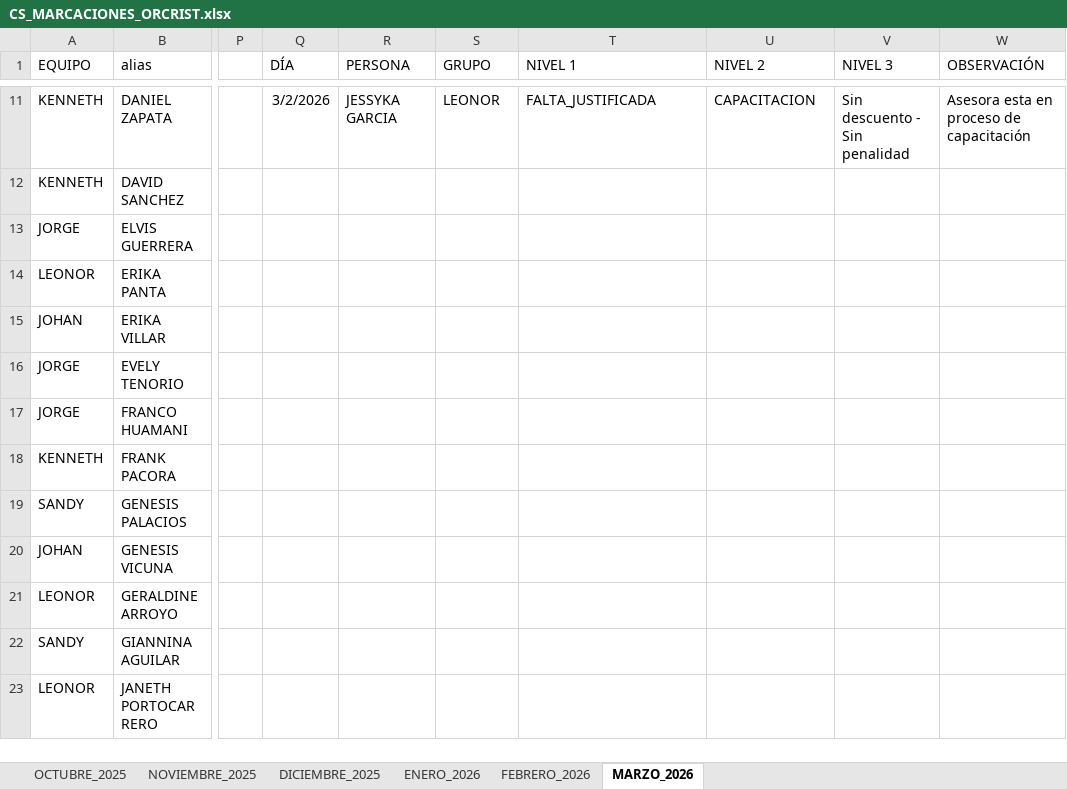
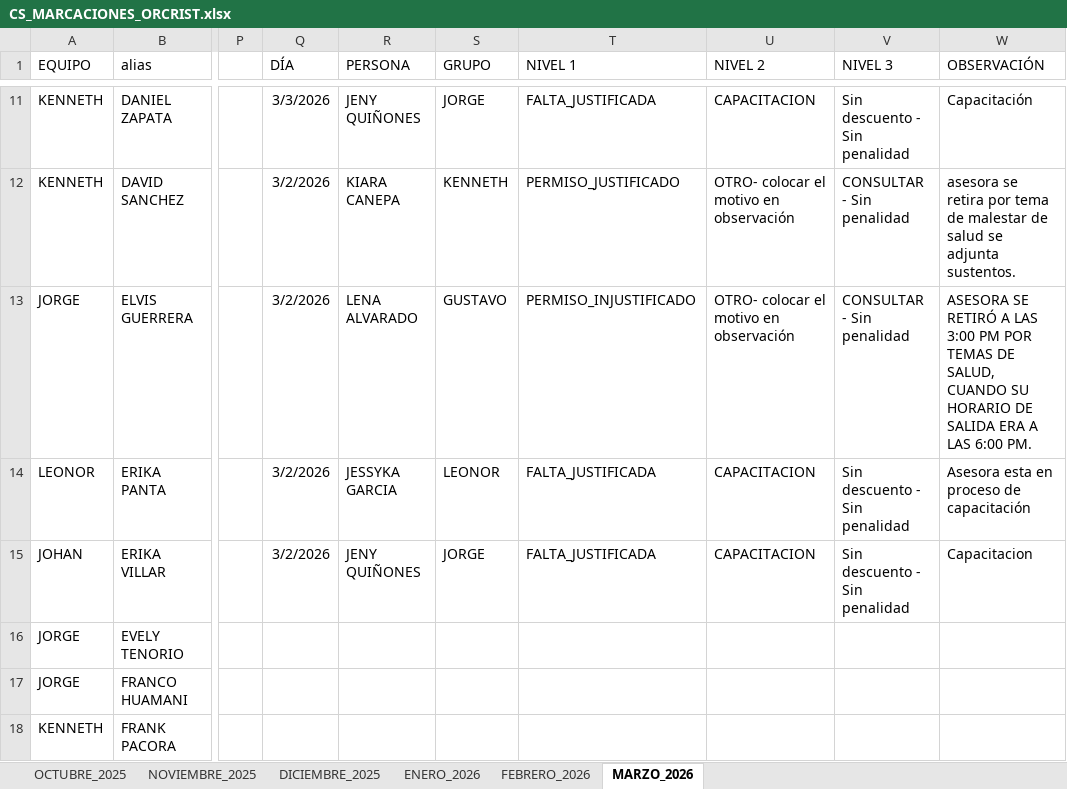
Before and after one commit to jvasquez98/Ranking, an Excel workbook: CS_MARCACIONES_ORCRIST.xlsx, sheet MARZO_2026, drawn as a sheet; only a part is shown, gaps mark what is left out; the shorter side is filled out with more unchanged rows; values as stored, in another font and other column widths than the file's, no borders; conditional formats and table styles not drawn; the diff covers the shown part only; the diff names each change by its address in the sheet, - before the commit and + after, or states it on an @@ line.

```diff
--- a/CS_MARCACIONES_ORCRIST.xlsx (sheet MARZO_2026)
+++ b/CS_MARCACIONES_ORCRIST.xlsx (sheet MARZO_2026)
-Q11 (DÍA): 3/2/2026
+Q11 (DÍA): 3/3/2026
-R11 (PERSONA): JESSYKA GARCIA
+R11 (PERSONA): JENY QUIÑONES
-S11 (GRUPO): LEONOR
+S11 (GRUPO): JORGE
-W11 (OBSERVACIÓN): Asesora esta en proceso de capacitación
+W11 (OBSERVACIÓN): Capacitación
-Q12:Q15 (DÍA): (empty)
+Q12:Q15 (DÍA): 3/2/2026
-R12 (PERSONA): (empty)
+R12 (PERSONA): KIARA CANEPA
-S12 (GRUPO): (empty)
+S12 (GRUPO): KENNETH
-T12 (NIVEL 1): (empty)
+T12 (NIVEL 1): PERMISO_JUSTIFICADO
-U12:U13 (NIVEL 2): (empty)
+U12:U13 (NIVEL 2): OTRO- colocar el motivo en observación
-V12:V13 (NIVEL 3): (empty)
+V12:V13 (NIVEL 3): CONSULTAR - Sin penalidad
-W12 (OBSERVACIÓN): (empty)
+W12 (OBSERVACIÓN): asesora se retira por tema de malestar de salud se adjunta sustentos.
-R13 (PERSONA): (empty)
+R13 (PERSONA): LENA ALVARADO
-S13 (GRUPO): (empty)
+S13 (GRUPO): GUSTAVO
-T13 (NIVEL 1): (empty)
+T13 (NIVEL 1): PERMISO_INJUSTIFICADO
-W13 (OBSERVACIÓN): (empty)
+W13 (OBSERVACIÓN): ASESORA SE RETIRÓ A LAS 3:00 PM POR TEMAS DE SALUD, CUANDO SU HORARIO DE SALIDA ERA A LAS 6:00 PM.
-R14 (PERSONA): (empty)
+R14 (PERSONA): JESSYKA GARCIA
-S14 (GRUPO): (empty)
+S14 (GRUPO): LEONOR
-T14:T15 (NIVEL 1): (empty)
+T14:T15 (NIVEL 1): FALTA_JUSTIFICADA
-U14:U15 (NIVEL 2): (empty)
+U14:U15 (NIVEL 2): CAPACITACION
-V14:V15 (NIVEL 3): (empty)
+V14:V15 (NIVEL 3): Sin descuento - Sin penalidad
-W14 (OBSERVACIÓN): (empty)
+W14 (OBSERVACIÓN): Asesora esta en proceso de capacitación
-R15 (PERSONA): (empty)
+R15 (PERSONA): JENY QUIÑONES
-S15 (GRUPO): (empty)
+S15 (GRUPO): JORGE
-W15 (OBSERVACIÓN): (empty)
+W15 (OBSERVACIÓN): Capacitacion
```
Also changed, not shown: 33 edited cells elsewhere in this sheet, 2 other files.
